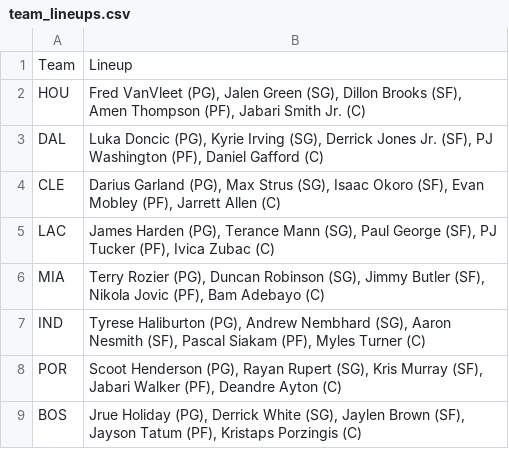
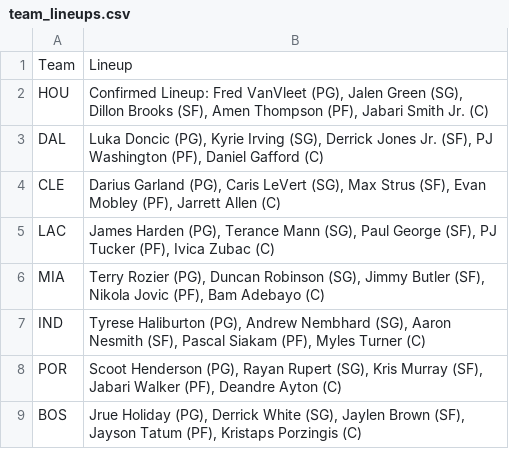
Before and after one commit to DhirenShivdasani/NBA-player-prop-analysis, a CSV file: team_lineups.csv, drawn as a sheet; only a part is shown.

```diff
--- a/team_lineups.csv
+++ b/team_lineups.csv
@@ -1,5 +1,5 @@
 Team,Lineup
-HOU,"Fred VanVleet (PG), Jalen Green (SG), Dillon Brooks (SF), Amen Thompson (PF), Jabari Smith Jr. (C)"
+HOU,"Confirmed  Lineup: Fred VanVleet (PG), Jalen Green (SG), Dillon Brooks (SF), Amen Thompson (PF), Jabari Smith Jr. (C)"
 DAL,"Luka Doncic (PG), Kyrie Irving (SG), Derrick Jones Jr. (SF), PJ Washington (PF), Daniel Gafford (C)"
-CLE,"Darius Garland (PG), Max Strus (SG), Isaac Okoro (SF), Evan Mobley (PF), Jarrett Allen (C)"
+CLE,"Darius Garland (PG), Caris LeVert (SG), Max Strus (SF), Evan Mobley (PF), Jarrett Allen (C)"
 LAC,"James Harden (PG), Terance Mann (SG), Paul George (SF), PJ Tucker (PF), Ivica Zubac (C)"
```
Also changed, not shown: injury_data.csv, over_under_odds.csv.
